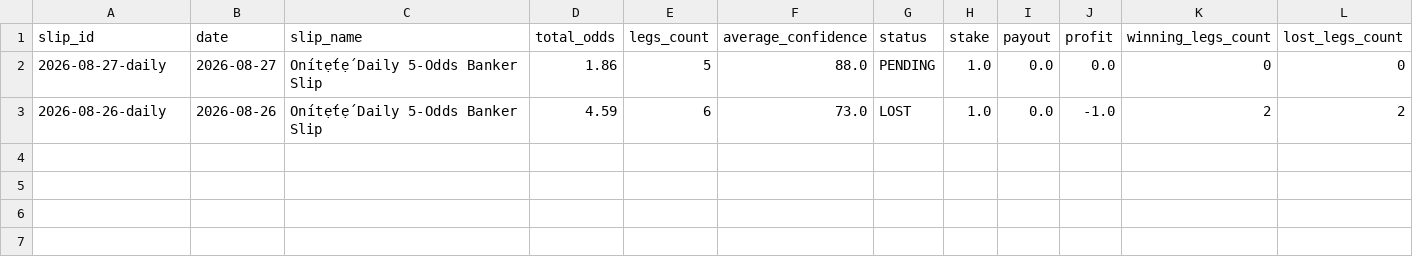
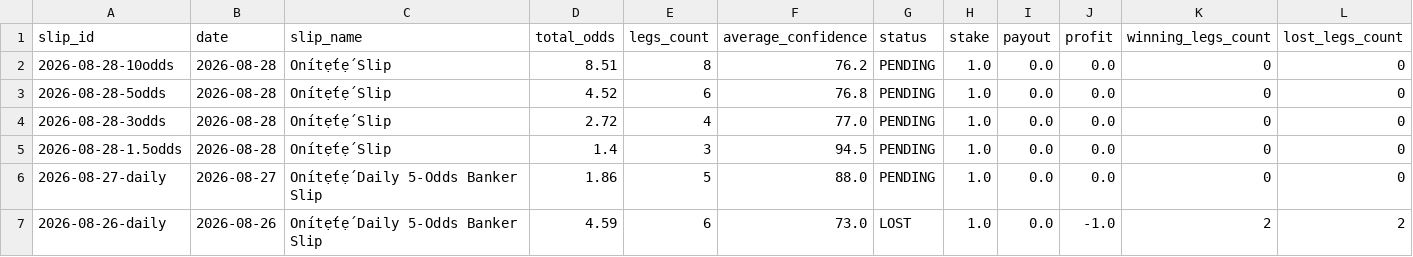
Before and after one commit to ogungbile-hue/statarea-scraper, a CSV file: output/results_ledger.csv, drawn as a sheet.

Commit message:
feat: add 4-tier daily accumulator slips (1.5x, 3x, 5x, 10x), multi-date live score settlement, and background crawl progress tracking

```diff
--- a/output/results_ledger.csv
+++ b/output/results_ledger.csv
@@ -1,2 +1,6 @@
 slip_id,date,slip_name,total_odds,legs_count,average_confidence,status,stake,payout,profit,winning_legs_count,lost_legs_count
+2026-08-28-10odds,2026-08-28,Onítẹ́tẹ́ Slip,8.51,8,76.2,PENDING,1.0,0.0,0.0,0,0
+2026-08-28-5odds,2026-08-28,Onítẹ́tẹ́ Slip,4.52,6,76.8,PENDING,1.0,0.0,0.0,0,0
+2026-08-28-3odds,2026-08-28,Onítẹ́tẹ́ Slip,2.72,4,77.0,PENDING,1.0,0.0,0.0,0,0
+2026-08-28-1.5odds,2026-08-28,Onítẹ́tẹ́ Slip,1.4,3,94.5,PENDING,1.0,0.0,0.0,0,0
 2026-08-27-daily,2026-08-27,Onítẹ́tẹ́ Daily 5-Odds Banker Slip,1.86,5,88.0,PENDING,1.0,0.0,0.0,0,0
```
Also changed, not shown: 16 other files.
